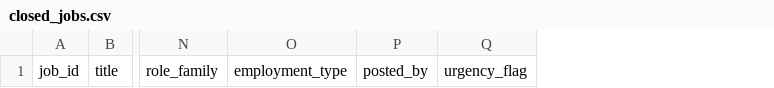
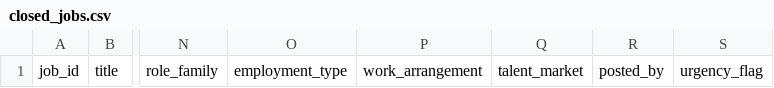
Before and after one commit to ngugi-cloud/BridgeRadar, a CSV file: data/closed_jobs.csv, drawn as a sheet; only a part is shown, gaps mark what is left out; the diff names each change by its address in the sheet, - before the commit and + after, or states it on an @@ line.

```diff
--- a/data/closed_jobs.csv
+++ b/data/closed_jobs.csv
+column P, row 1: work_arrangement
+column Q, row 1: talent_market
```
Also changed, not shown: data/manual_integration_required.csv, data/scrape_log.csv, 5 other files.
